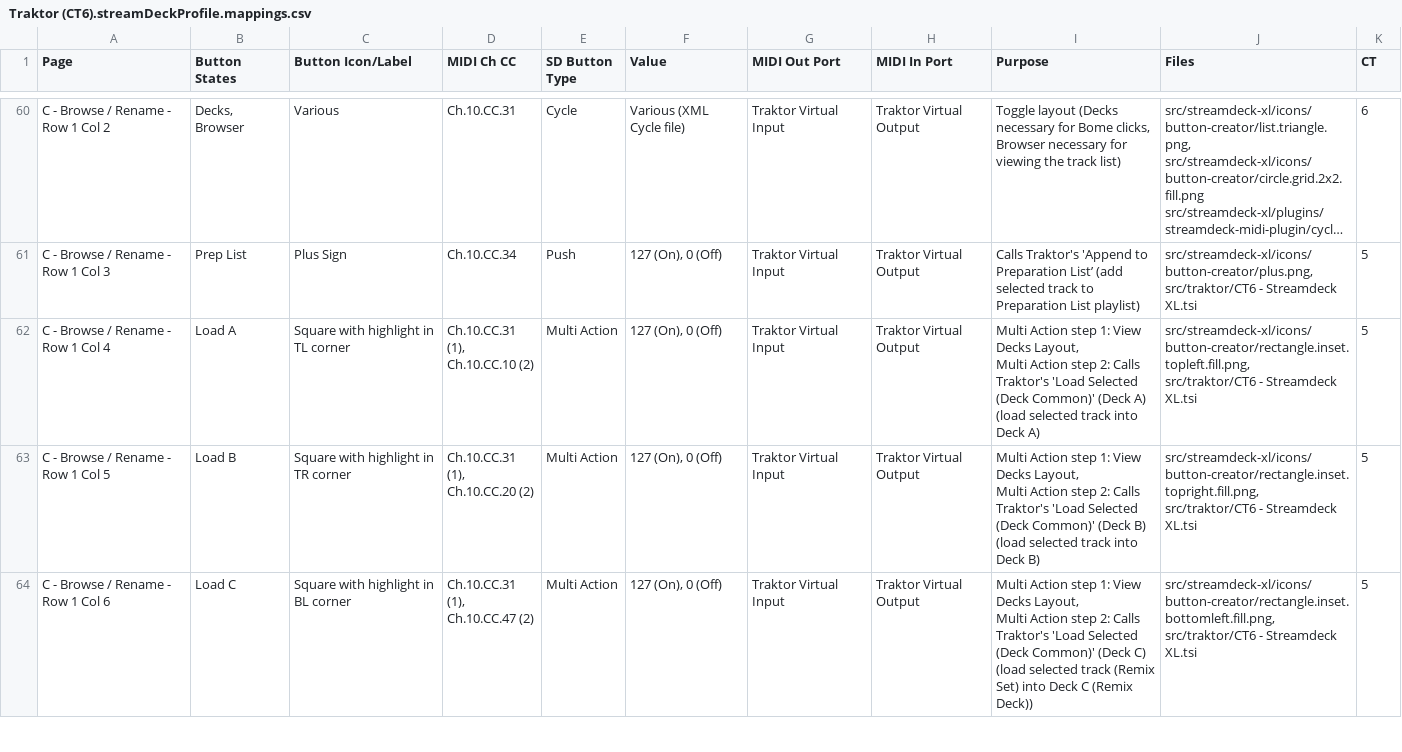
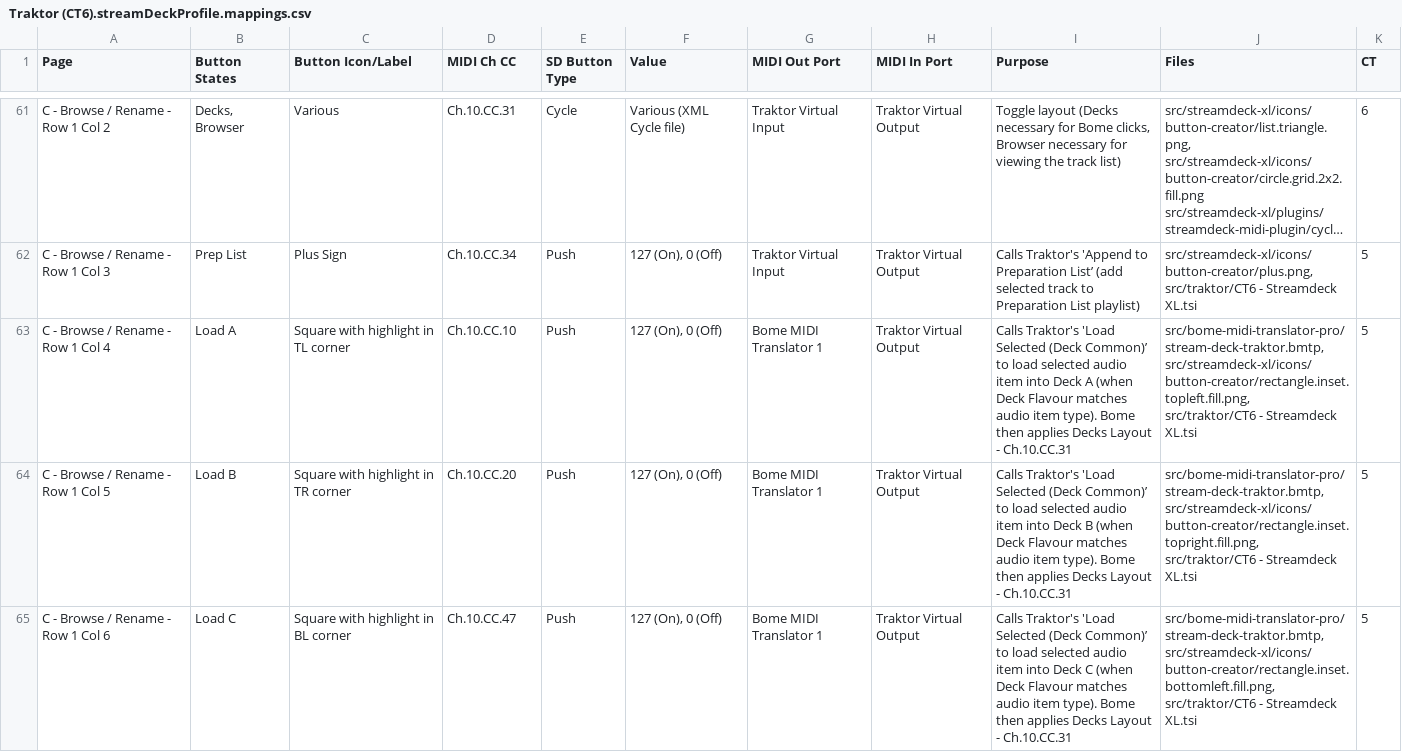
Before and after one commit to dotherightthing/control-traktor, a CSV file: src/streamdeck-xl/profiles/Traktor (CT6).streamDeckProfile.mappings.csv, drawn as a sheet; only a part is shown, gaps mark what is left out; long unchanged cells end in …; the diff covers the shown part only.

Commit message:
Bome - Housekeeping, replace Stream Deck Multi Actions with Bome perform actions; Precede Loop Recorder Length with Delete; Swallow MIDI message for all Translators (required for correct operation of Traktor Toggle buttons at least); Fix slot stop buttons 2/3/4; Fix slot selection via shifted cell buttons

```diff
--- a/src/streamdeck-xl/profiles/Traktor (CT6).streamDeckProfile.mappings.csv
+++ b/src/streamdeck-xl/profiles/Traktor (CT6).streamDeckProfile.mappings.csv
@@ -330,22 +357,16 @@ C - Browse / Rename - Row 1 Col 3,Prep List,Plus Sign,Ch.10.CC.34,Push,"127 (On)
 src/traktor/CT6 - Streamdeck XL.tsi",5
-C - Browse / Rename - Row 1 Col 4,Load A,Square with highlight in TL corner,"Ch.10.CC.31 (1),
-
-Ch.10.CC.10 (2)",Multi Action,"127 (On), 0 (Off)",Traktor Virtual Input,Traktor Virtual Output,"Multi Action step 1: View Decks Layout,
-
-Multi Action step 2: Calls Traktor's 'Load Selected (Deck Common)' (Deck A) (load selected track into Deck A)","src/streamdeck-xl/icons/button-creator/rectangle.inset.topleft.fill.png,
-
-src/traktor/CT6 - Streamdeck XL.tsi",5
-C - Browse / Rename - Row 1 Col 5,Load B,Square with highlight in TR corner,"Ch.10.CC.31 (1),
-
-Ch.10.CC.20 (2)",Multi Action,"127 (On), 0 (Off)",Traktor Virtual Input,Traktor Virtual Output,"Multi Action step 1: View Decks Layout,
-
-Multi Action step 2: Calls Traktor's 'Load Selected (Deck Common)' (Deck B) (load selected track into Deck B)","src/streamdeck-xl/icons/button-creator/rectangle.inset.topright.fill.png,
-
-src/traktor/CT6 - Streamdeck XL.tsi",5
-C - Browse / Rename - Row 1 Col 6,Load C,Square with highlight in BL corner,"Ch.10.CC.31 (1),
-
-Ch.10.CC.47 (2)",Multi Action,"127 (On), 0 (Off)",Traktor Virtual Input,Traktor Virtual Output,"Multi Action step 1: View Decks Layout,
-
-Multi Action step 2: Calls Traktor's 'Load Selected (Deck Common)' (Deck C) (load selected track (Remix Set) into Deck C (Remix Deck))","src/streamdeck-xl/icons/button-creator/rectangle.inset.bottomleft.fill.png,
-
-src/traktor/CT6 - Streamdeck XL.tsi",5
+C - Browse / Rename - Row 1 Col 4,Load A,Square with highlight in TL corner,Ch.10.CC.10,Push,"127 (On), 0 (Off)",Bome MIDI Translator 1,Traktor Virtual Output,Calls Traktor's 'Load Selected (Deck Common)’ to load selected audio item into Deck A (when Deck Flavour matches audio item type). Bome then applies Decks Layout - Ch.10.CC.31,"src/bome-midi-translator-pro/stream-deck-traktor.bmtp,
+
+src/streamdeck-xl/icons/button-creator/rectangle.inset.topleft.fill.png,
+
+src/traktor/CT6 - Streamdeck XL.tsi",5
+C - Browse / Rename - Row 1 Col 5,Load B,Square with highlight in TR corner,Ch.10.CC.20,Push,"127 (On), 0 (Off)",Bome MIDI Translator 1,Traktor Virtual Output,Calls Traktor's 'Load Selected (Deck Common)’ to load selected audio item into Deck B (when Deck Flavour matches audio item type). Bome then applies Decks Layout - Ch.10.CC.31,"src/bome-midi-translator-pro/stream-deck-traktor.bmtp,
+
+src/streamdeck-xl/icons/button-creator/rectangle.inset.topright.fill.png,
+
+src/traktor/CT6 - Streamdeck XL.tsi",5
+C - Browse / Rename - Row 1 Col 6,Load C,Square with highlight in BL corner,Ch.10.CC.47,Push,"127 (On), 0 (Off)",Bome MIDI Translator 1,Traktor Virtual Output,Calls Traktor's 'Load Selected (Deck Common)’ to load selected audio item into Deck C (when Deck Flavour matches audio item type). Bome then applies Decks Layout - Ch.10.CC.31,"src/bome-midi-translator-pro/stream-deck-traktor.bmtp,
+
+src/streamdeck-xl/icons/button-creator/rectangle.inset.bottomleft.fill.png,
+
+src/traktor/CT6 - Streamdeck XL.tsi",5
```
Also changed, not shown: 2 added rows, 2 moved rows and 60 edited cells elsewhere in this file, 5 other files.
